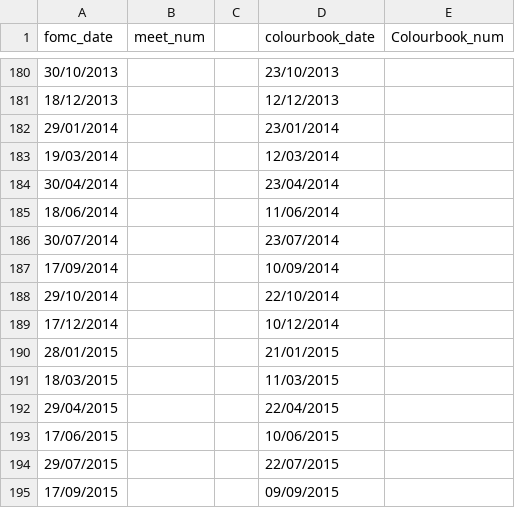
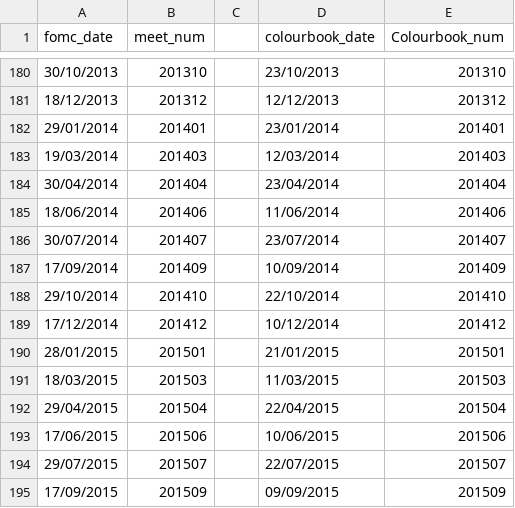
Before and after one commit to mcmahonecon/FOMC-Alt-Statements, a CSV file: ColourbookDates.csv, drawn as a sheet; only a part is shown, gaps mark what is left out; the diff covers the shown part only.

Commit message:
Update ColourbookDates.csv

```diff
--- a/ColourbookDates.csv
+++ b/ColourbookDates.csv
@@ -180,16 +180,16 @@
-30/10/2013,,,23/10/2013,
-18/12/2013,,,12/12/2013,
-29/01/2014,,,23/01/2014,
-19/03/2014,,,12/03/2014,
-30/04/2014,,,23/04/2014,
-18/06/2014,,,11/06/2014,
-30/07/2014,,,23/07/2014,
-17/09/2014,,,10/09/2014,
-29/10/2014,,,22/10/2014,
-17/12/2014,,,10/12/2014,
-28/01/2015,,,21/01/2015,
-18/03/2015,,,11/03/2015,
-29/04/2015,,,22/04/2015,
-17/06/2015,,,10/06/2015,
-29/07/2015,,,22/07/2015,
-17/09/2015,,,09/09/2015,
+30/10/2013,201310,,23/10/2013,201310
+18/12/2013,201312,,12/12/2013,201312
+29/01/2014,201401,,23/01/2014,201401
+19/03/2014,201403,,12/03/2014,201403
+30/04/2014,201404,,23/04/2014,201404
+18/06/2014,201406,,11/06/2014,201406
+30/07/2014,201407,,23/07/2014,201407
+17/09/2014,201409,,10/09/2014,201409
+29/10/2014,201410,,22/10/2014,201410
+17/12/2014,201412,,10/12/2014,201412
+28/01/2015,201501,,21/01/2015,201501
+18/03/2015,201503,,11/03/2015,201503
+29/04/2015,201504,,22/04/2015,201504
+17/06/2015,201506,,10/06/2015,201506
+29/07/2015,201507,,22/07/2015,201507
+17/09/2015,201509,,09/09/2015,201509
```
Also changed, not shown: 68 edited cells elsewhere in this file.
